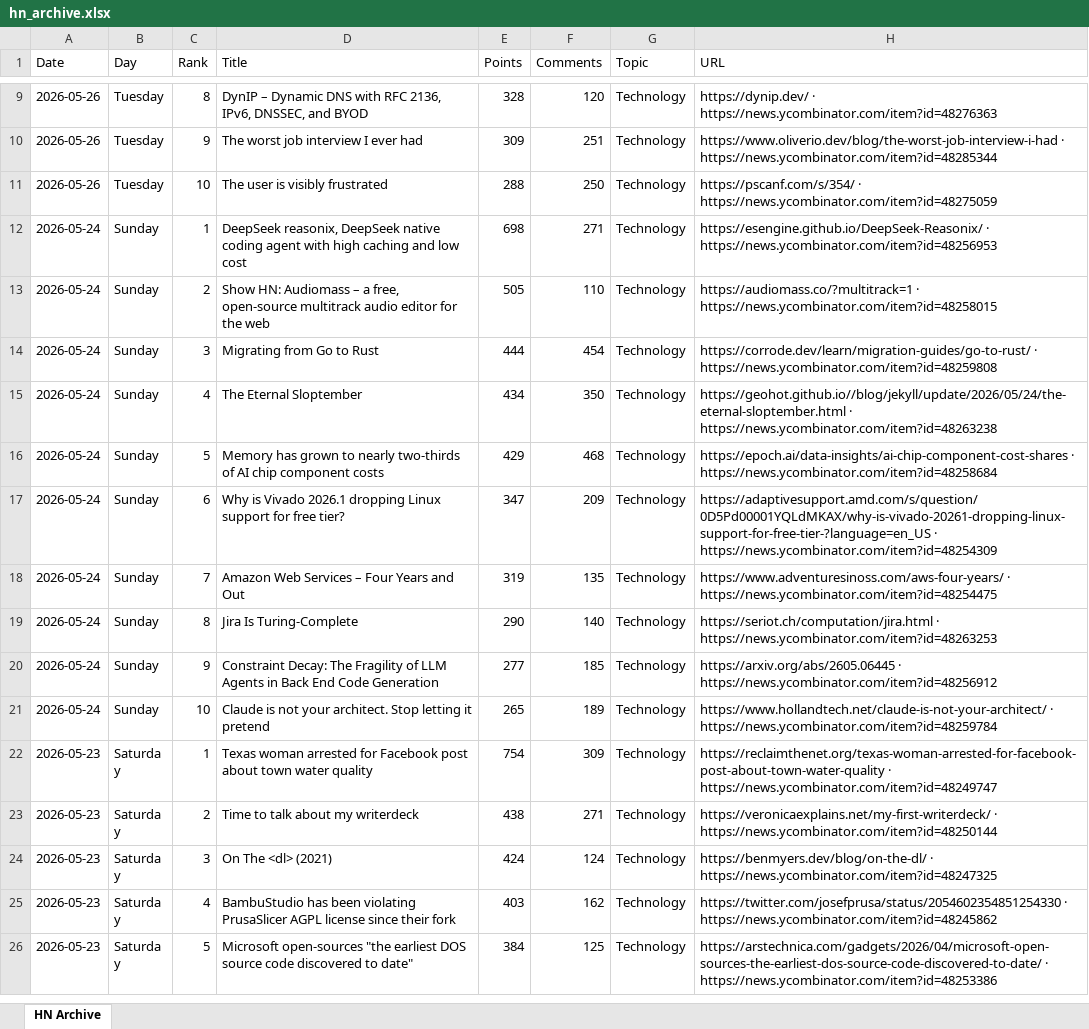
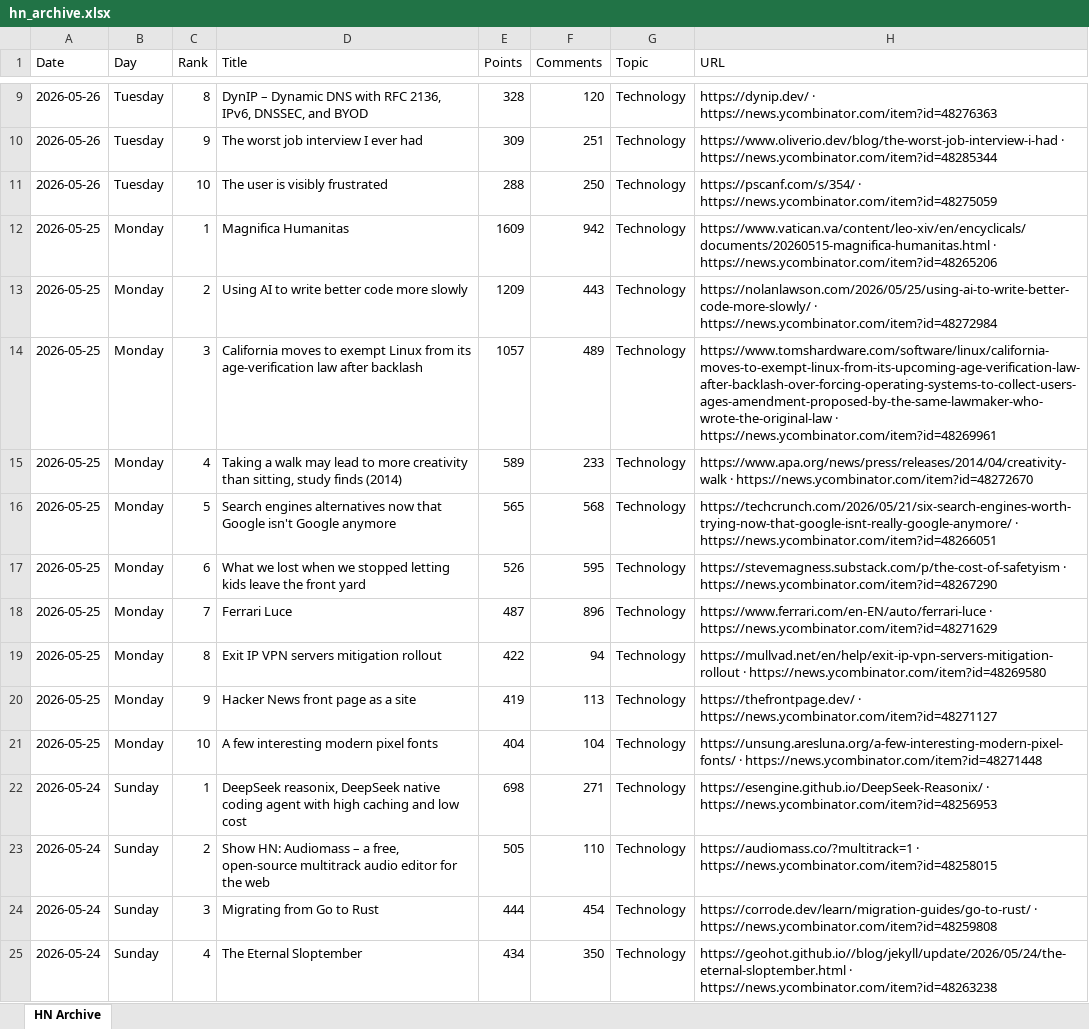
Before and after one commit to hankang156-eng/daily-digest, an Excel workbook: data/hn/hn_archive.xlsx, sheet HN Archive, drawn as a sheet; only a part is shown, gaps mark what is left out; the shorter side is filled out with more unchanged rows; values as stored, in another font and other column widths than the file's, no borders; the diff names each change by its address in the sheet, - before the commit and + after, or states it on an @@ line.

```diff
--- a/data/hn/hn_archive.xlsx (sheet HN Archive)
+++ b/data/hn/hn_archive.xlsx (sheet HN Archive)
+row 12: 2026-05-25 | Monday | 1 | Magnifica Humanitas | 1609 | 942 | Technology | https://www.vatican.va/content/leo-xiv/en/encyclicals/documents/20260515-magnifica-humanitas.html · https://news.ycombinator.com/item?id=48265206
+row 13: 2026-05-25 | Monday | 2 | Using AI to write better code more slowly | 1209 | 443 | Technology | https://nolanlawson.com/2026/05/25/using-ai-to-write-better-code-more-slowly/ · https://news.ycombinator.com/item?id=48272984
+row 14: 2026-05-25 | Monday | 3 | California moves to exempt Linux from its age-verification law after backlash | 1057 | 489 | Technology | https://www.tomshardware.com/software/linux/california-moves-to-exempt-linux-from-its-upcoming-age-verification-law-after-backlash-over-forcing-operating-systems-to-collect-users-ages-amendment-proposed-by-the-same-lawmaker-who-wrote-the-original-law · https://news.ycombinator.com/item?id=48269961
+row 15: 2026-05-25 | Monday | 4 | Taking a walk may lead to more creativity than sitting, study finds (2014) | 589 | 233 | Technology | https://www.apa.org/news/press/releases/2014/04/creativity-walk · https://news.ycombinator.com/item?id=48272670
+row 16: 2026-05-25 | Monday | 5 | Search engines alternatives now that Google isn't Google anymore | 565 | 568 | Technology | https://techcrunch.com/2026/05/21/six-search-engines-worth-trying-now-that-google-isnt-really-google-anymore/ · https://news.ycombinator.com/item?id=48266051
+row 17: 2026-05-25 | Monday | 6 | What we lost when we stopped letting kids leave the front yard | 526 | 595 | Technology | https://stevemagness.substack.com/p/the-cost-of-safetyism · https://news.ycombinator.com/item?id=48267290
+row 18: 2026-05-25 | Monday | 7 | Ferrari Luce | 487 | 896 | Technology | https://www.ferrari.com/en-EN/auto/ferrari-luce · https://news.ycombinator.com/item?id=48271629
+row 19: 2026-05-25 | Monday | 8 | Exit IP VPN servers mitigation rollout | 422 | 94 | Technology | https://mullvad.net/en/help/exit-ip-vpn-servers-mitigation-rollout · https://news.ycombinator.com/item?id=48269580
+row 20: 2026-05-25 | Monday | 9 | Hacker News front page as a site | 419 | 113 | Technology | https://thefrontpage.dev/ · https://news.ycombinator.com/item?id=48271127
+row 21: 2026-05-25 | Monday | 10 | A few interesting modern pixel fonts | 404 | 104 | Technology | https://unsung.aresluna.org/a-few-interesting-modern-pixel-fonts/ · https://news.ycombinator.com/item?id=48271448
```
Also changed, not shown: data/digest_archives/dd_archive.xlsx, 9 other files.
